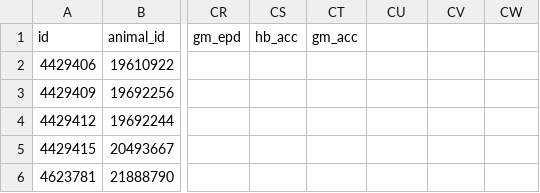
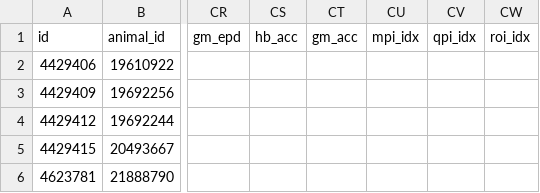
Before and after one commit to powellcattle/cattle, a CSV file: data/epds.csv, drawn as a sheet; only a part is shown, gaps mark what is left out; the diff names each change by its address in the sheet, - before the commit and + after, or states it on an @@ line.

```diff
--- a/data/epds.csv
+++ b/data/epds.csv
-CU1: (empty)
+CU1: mpi_idx
-CV1: (empty)
+CV1: qpi_idx
-CW1: (empty)
+CW1: roi_idx
```
Also changed, not shown: data/animals.csv, data/carcass.csv, 11 other files.
